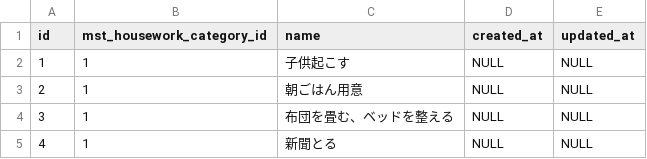
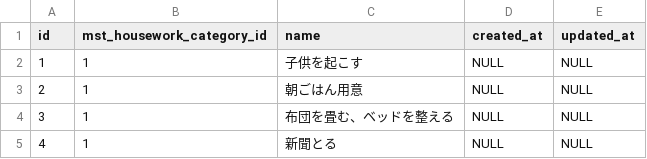
Before and after one commit to kaji-buntan-project/kaji-buntan, a CSV file: api/database/csv/mst_houseworks.csv, drawn as a sheet; only a part is shown.

Commit message:
Update DB

```diff
--- a/api/database/csv/mst_houseworks.csv
+++ b/api/database/csv/mst_houseworks.csv
@@ -1,3 +1,3 @@
 id,mst_housework_category_id,name,created_at,updated_at
-1,1,子供起こす,NULL,NULL
+1,1,子供を起こす,NULL,NULL
 2,1,朝ごはん用意,NULL,NULL
```
